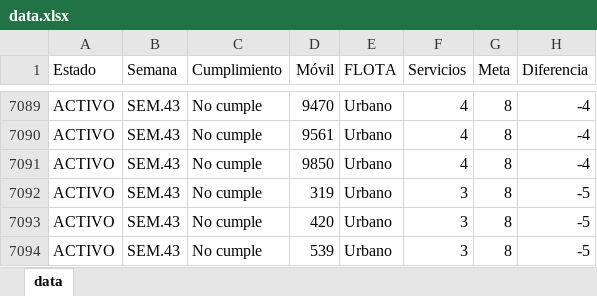
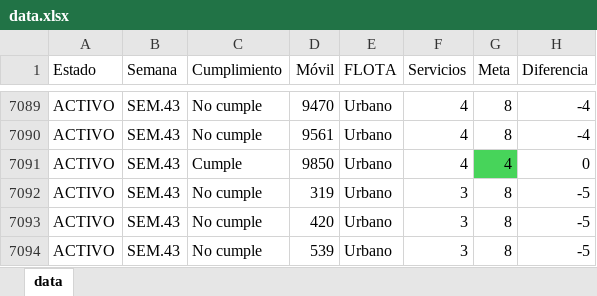
Before and after one commit to CarlosMoscol/directo, an Excel workbook: data.xlsx, sheet data, drawn as a sheet; only a part is shown, gaps mark what is left out; values as stored, in another font and other column widths than the file's, no borders; conditional formats not drawn; the diff names each change by its address in the sheet, - before the commit and + after, or states it on an @@ line.

Commit message:
Update data.xlsx

```diff
--- a/data.xlsx (sheet data)
+++ b/data.xlsx (sheet data)
-C7091 (Cumplimiento): No cumple
+C7091 (Cumplimiento): Cumple
-G7091 (Meta): 8
+G7091 (Meta): 4
-G7091 fill: none
+G7091 fill: #47D45A
-H7091 (Diferencia): -4
+H7091 (Diferencia): 0
```
